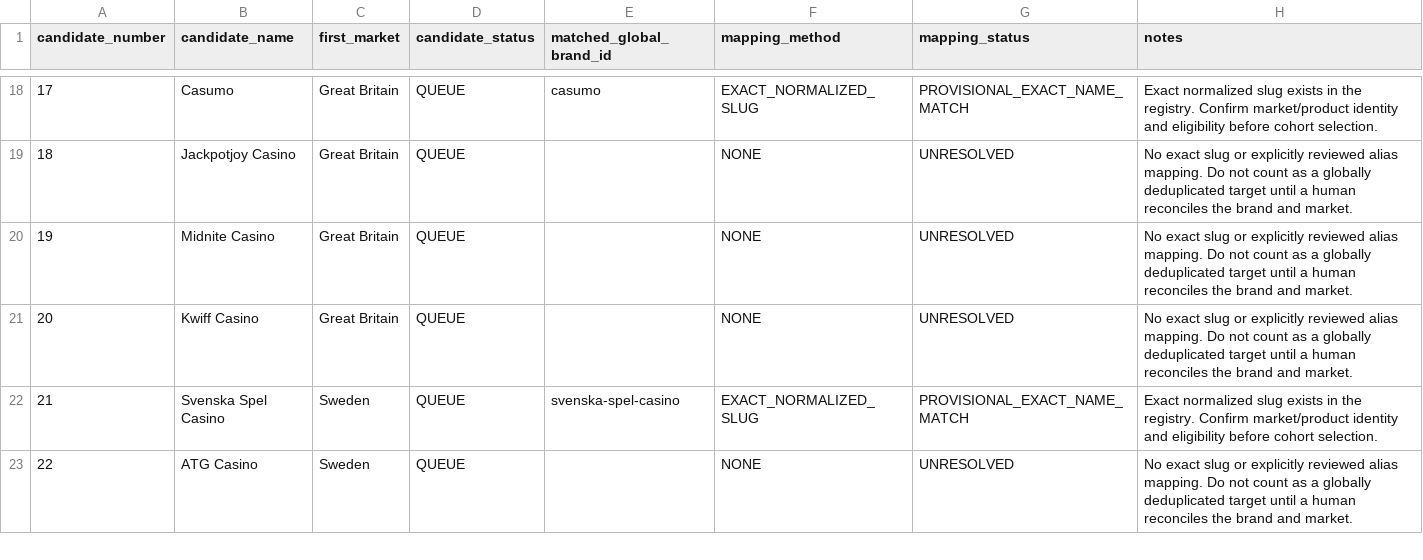
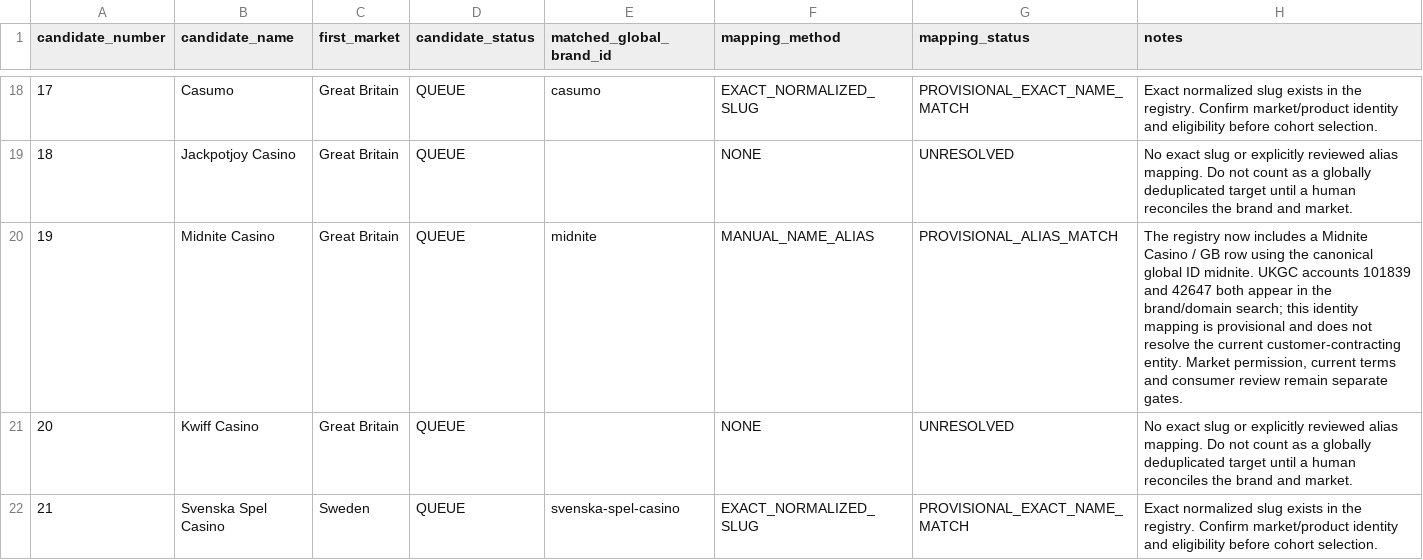
Before and after one commit to beincasinos-Brand/Beincasinos, a CSV file: docs/reviews/internal/candidate-to-global-id-map-2026-10-24.csv, drawn as a sheet; only a part is shown, gaps mark what is left out; the shorter side is filled out with more unchanged rows.

Commit message:
Map Midnite candidate to canonical global identity

```diff
--- a/docs/reviews/internal/candidate-to-global-id-map-2026-10-24.csv
+++ b/docs/reviews/internal/candidate-to-global-id-map-2026-10-24.csv
@@ -19,3 +19,3 @@
 "18","Jackpotjoy Casino","Great Britain","QUEUE","","NONE","UNRESOLVED","No exact slug or explicitly reviewed alias mapping. Do not count as a globally deduplicated target until a human reconciles the brand and market."
-"19","Midnite Casino","Great Britain","QUEUE","","NONE","UNRESOLVED","No exact slug or explicitly reviewed alias mapping. Do not count as a globally deduplicated target until a human reconciles the brand and market."
+"19","Midnite Casino","Great Britain","QUEUE","midnite","MANUAL_NAME_ALIAS","PROVISIONAL_ALIAS_MATCH","The registry now includes a Midnite Casino / GB row using the canonical global ID midnite. UKGC accounts 101839 and 42647 both appear in the brand/domain search; this identity mapping is provisional and does not resolve the current customer-contracting entity. Market permission, current terms and consumer review remain separate gates."
 "20","Kwiff Casino","Great Britain","QUEUE","","NONE","UNRESOLVED","No exact slug or explicitly reviewed alias mapping. Do not count as a globally deduplicated target until a human reconciles the brand and market."
```
